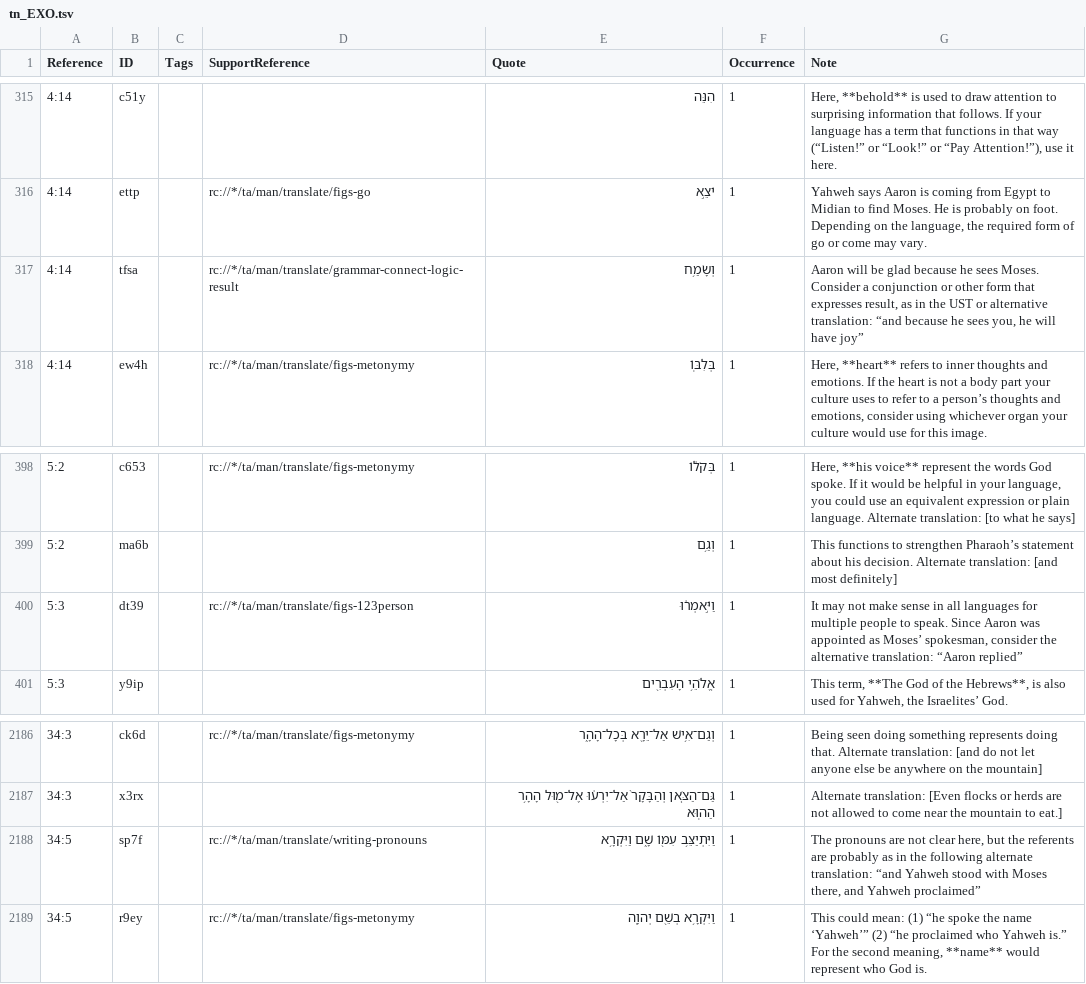
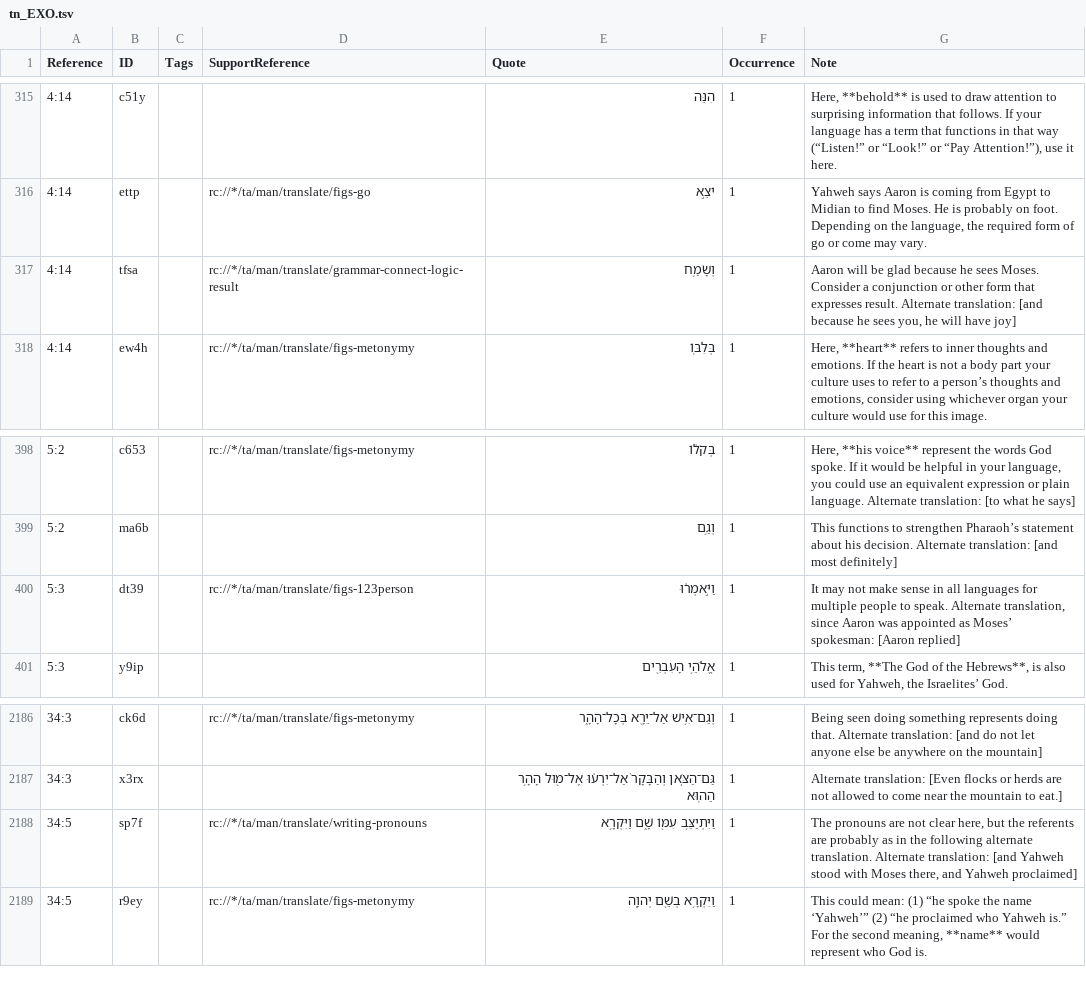
Before and after one commit to ding0t/en_tn, a TSV file: tn_EXO.tsv, drawn as a sheet; only a part is shown, gaps mark what is left out; the diff names each change by its address in the sheet, - before the commit and + after, or states it on an @@ line.

```diff
--- a/tn_EXO.tsv
+++ b/tn_EXO.tsv
-G317 (Note): …that expresses result, as in the UST or alternative translation: “and because he sees you, he will have joy”
+G317 (Note): …that expresses result. Alternate translation: [and because he sees you, he will have joy]
-G400 (Note): …to speak. Since Aaron was appointed as Moses’ spokesman, consider the alternative translation: “Aaron replied”
+G400 (Note): …to speak. Alternate translation, since Aaron was appointed as Moses’ spokesman: [Aaron replied]
-G2188 (Note): …following alternate translation: “and Yahweh stood with Moses there, and Yahweh proclaimed”
+G2188 (Note): …following alternate translation. Alternate translation: [and Yahweh stood with Moses there, and Yahweh proclaimed]
```
Also changed, not shown: tn_GAL.tsv, tn_JHN.tsv, 8 other files.
